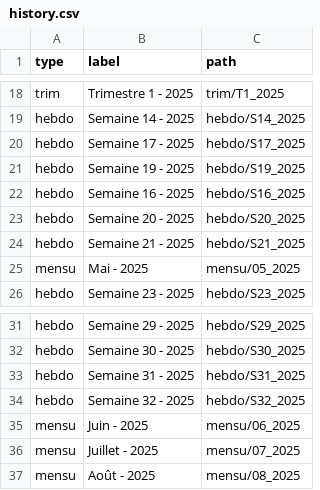
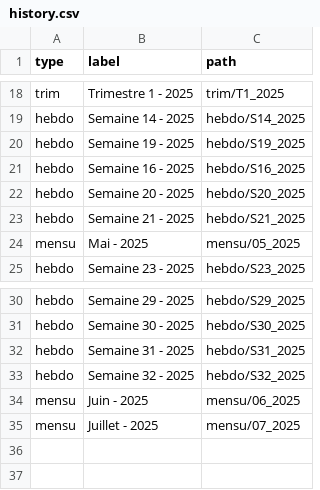
Before and after one commit to fraetech/maj-hebdo, a CSV file: files/history.csv, drawn as a sheet; only a part is shown, gaps mark what is left out; the diff names each change by its address in the sheet, - before the commit and + after, or states it on an @@ line.

Commit message:
Fix history n°2

```diff
--- a/files/history.csv
+++ b/files/history.csv
-row 20: hebdo | Semaine 17 - 2025 | hebdo/S17_2025
-row 37: mensu | Août - 2025 | mensu/08_2025
```
